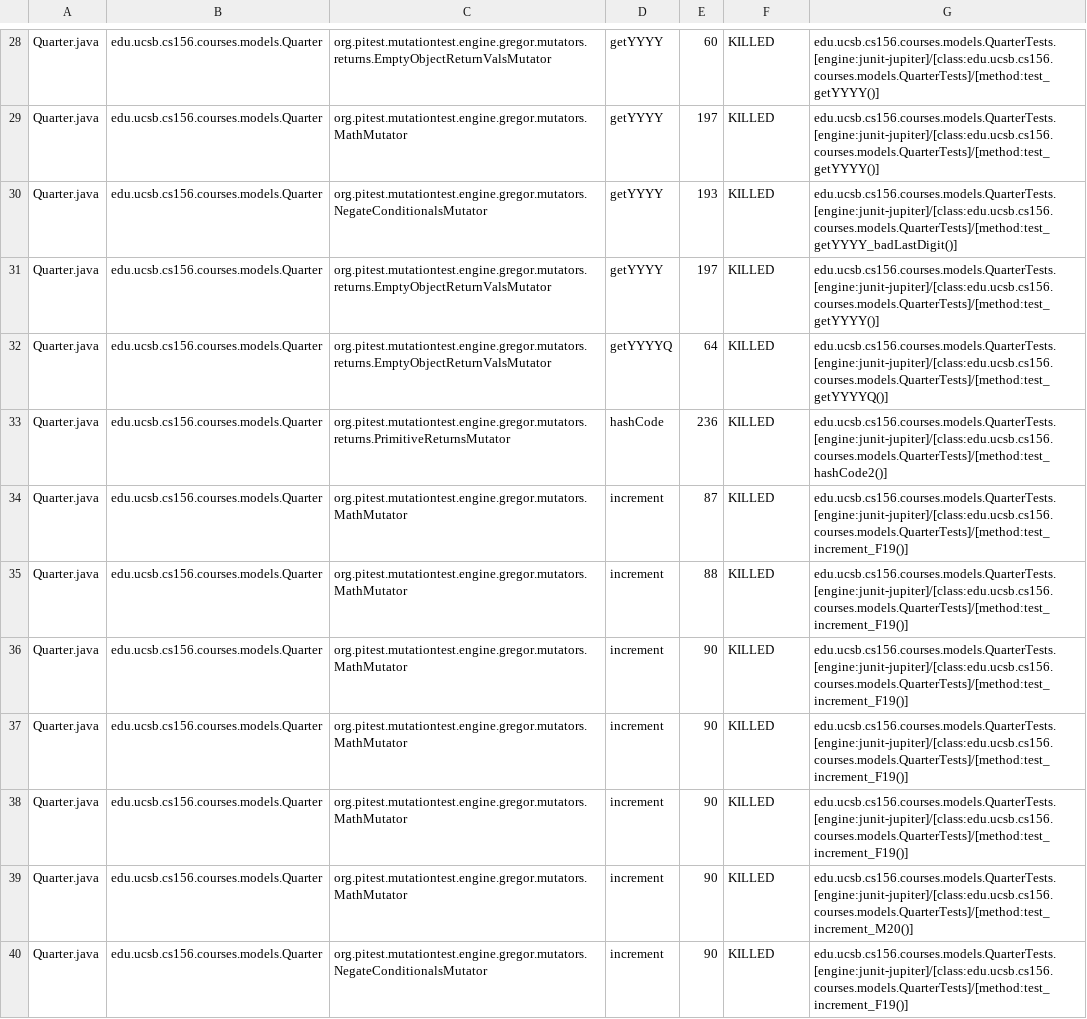
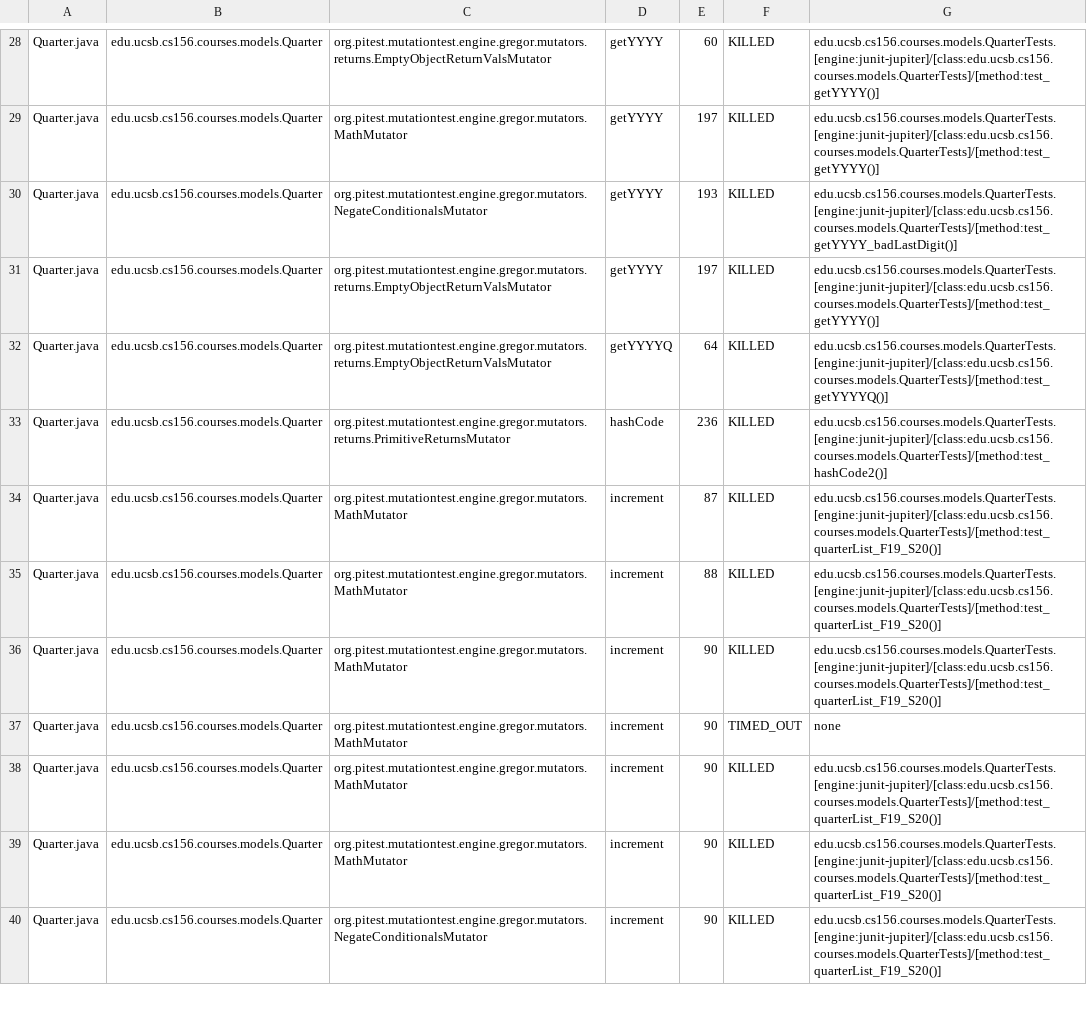
Before and after one commit to ucsb-cs156-s23/proj-courses-s23-7pm-4, a CSV file: pitest/mutations.csv, drawn as a sheet; only a part is shown, gaps mark what is left out; the diff covers the shown part only.

Commit message:
Deploying to gh-pages from @ ucsb-cs156-s23/proj-courses-s23-7pm-4@5e18d982e7f25b0c425fa866a74bf94677cc2091 🚀

```diff
--- a/pitest/mutations.csv
+++ b/pitest/mutations.csv
@@ -33,8 +33,8 @@ Quarter.java,edu.ucsb.cs156.courses.models.Quarter,org.pitest.mutationtest.engin
 Quarter.java,edu.ucsb.cs156.courses.models.Quarter,org.pitest.mutationtest.engine.gregor.mutators.returns.PrimitiveReturnsMutator,hashCode,236,KILLED,edu.ucsb.cs156.courses.models.QuarterTests.[engine:junit-jupiter]/[class:edu.ucsb.cs156.courses.models.QuarterTests]/[method:test_hashCode2()]
-Quarter.java,edu.ucsb.cs156.courses.models.Quarter,org.pitest.mutationtest.engine.gregor.mutators.MathMutator,increment,87,KILLED,edu.ucsb.cs156.courses.models.QuarterTests.[engine:junit-jupiter]/[class:edu.ucsb.cs156.courses.models.QuarterTests]/[method:test_increment_F19()]
-Quarter.java,edu.ucsb.cs156.courses.models.Quarter,org.pitest.mutationtest.engine.gregor.mutators.MathMutator,increment,88,KILLED,edu.ucsb.cs156.courses.models.QuarterTests.[engine:junit-jupiter]/[class:edu.ucsb.cs156.courses.models.QuarterTests]/[method:test_increment_F19()]
-Quarter.java,edu.ucsb.cs156.courses.models.Quarter,org.pitest.mutationtest.engine.gregor.mutators.MathMutator,increment,90,KILLED,edu.ucsb.cs156.courses.models.QuarterTests.[engine:junit-jupiter]/[class:edu.ucsb.cs156.courses.models.QuarterTests]/[method:test_increment_F19()]
-Quarter.java,edu.ucsb.cs156.courses.models.Quarter,org.pitest.mutationtest.engine.gregor.mutators.MathMutator,increment,90,KILLED,edu.ucsb.cs156.courses.models.QuarterTests.[engine:junit-jupiter]/[class:edu.ucsb.cs156.courses.models.QuarterTests]/[method:test_increment_F19()]
-Quarter.java,edu.ucsb.cs156.courses.models.Quarter,org.pitest.mutationtest.engine.gregor.mutators.MathMutator,increment,90,KILLED,edu.ucsb.cs156.courses.models.QuarterTests.[engine:junit-jupiter]/[class:edu.ucsb.cs156.courses.models.QuarterTests]/[method:test_increment_F19()]
-Quarter.java,edu.ucsb.cs156.courses.models.Quarter,org.pitest.mutationtest.engine.gregor.mutators.MathMutator,increment,90,KILLED,edu.ucsb.cs156.courses.models.QuarterTests.[engine:junit-jupiter]/[class:edu.ucsb.cs156.courses.models.QuarterTests]/[method:test_increment_M20()]
-Quarter.java,edu.ucsb.cs156.courses.models.Quarter,org.pitest.mutationtest.engine.gregor.mutators.NegateConditionalsMutator,increment,90,KILLED,edu.ucsb.cs156.courses.models.QuarterTests.[engine:junit-jupiter]/[class:edu.ucsb.cs156.courses.models.QuarterTests]/[method:test_increment_F19()]
+Quarter.java,edu.ucsb.cs156.courses.models.Quarter,org.pitest.mutationtest.engine.gregor.mutators.MathMutator,increment,87,KILLED,edu.ucsb.cs156.courses.models.QuarterTests.[engine:junit-jupiter]/[class:edu.ucsb.cs156.courses.models.QuarterTests]/[method:test_quarterList_F19_S20()]
+Quarter.java,edu.ucsb.cs156.courses.models.Quarter,org.pitest.mutationtest.engine.gregor.mutators.MathMutator,increment,88,KILLED,edu.ucsb.cs156.courses.models.QuarterTests.[engine:junit-jupiter]/[class:edu.ucsb.cs156.courses.models.QuarterTests]/[method:test_quarterList_F19_S20()]
+Quarter.java,edu.ucsb.cs156.courses.models.Quarter,org.pitest.mutationtest.engine.gregor.mutators.MathMutator,increment,90,KILLED,edu.ucsb.cs156.courses.models.QuarterTests.[engine:junit-jupiter]/[class:edu.ucsb.cs156.courses.models.QuarterTests]/[method:test_quarterList_F19_S20()]
+Quarter.java,edu.ucsb.cs156.courses.models.Quarter,org.pitest.mutationtest.engine.gregor.mutators.MathMutator,increment,90,TIMED_OUT,none
+Quarter.java,edu.ucsb.cs156.courses.models.Quarter,org.pitest.mutationtest.engine.gregor.mutators.MathMutator,increment,90,KILLED,edu.ucsb.cs156.courses.models.QuarterTests.[engine:junit-jupiter]/[class:edu.ucsb.cs156.courses.models.QuarterTests]/[method:test_quarterList_F19_S20()]
+Quarter.java,edu.ucsb.cs156.courses.models.Quarter,org.pitest.mutationtest.engine.gregor.mutators.MathMutator,increment,90,KILLED,edu.ucsb.cs156.courses.models.QuarterTests.[engine:junit-jupiter]/[class:edu.ucsb.cs156.courses.models.QuarterTests]/[method:test_quarterList_F19_S20()]
+Quarter.java,edu.ucsb.cs156.courses.models.Quarter,org.pitest.mutationtest.engine.gregor.mutators.NegateConditionalsMutator,increment,90,KILLED,edu.ucsb.cs156.courses.models.QuarterTests.[engine:junit-jupiter]/[class:edu.ucsb.cs156.courses.models.QuarterTests]/[method:test_quarterList_F19_S20()]
```
Also changed, not shown: 100 edited cells elsewhere in this file, 39 other files.
